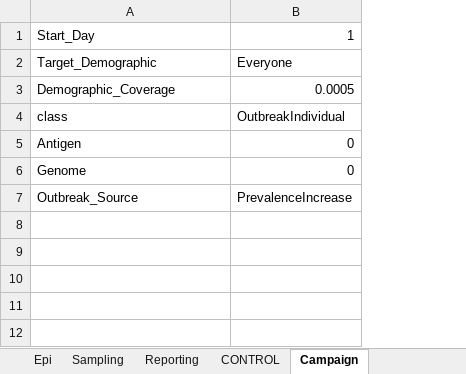
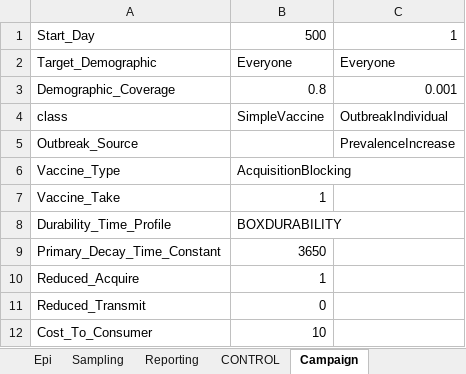
Before and after one commit to InstituteforDiseaseModeling/EMOD-Typhoid, an Excel workbook: Regression/Scenarios/Generic/06_SEIRS/config.xlsm, sheet Campaign, drawn as a sheet; values as stored, in another font and other column widths than the file's, no borders; removed rows and columns are numbered as before the commit, all else as after; the diff names each change by its address in the sheet, - before the commit and + after, or states it on an @@ line.

Commit message:
Updated more generic xlsm files with new params.

```diff
--- a/Regression/Scenarios/Generic/06_SEIRS/config.xlsm (sheet Campaign)
+++ b/Regression/Scenarios/Generic/06_SEIRS/config.xlsm (sheet Campaign)
+column B, rows 1-4: 500 | Everyone | 0.8 | SimpleVaccine
-C3: 0.0005
+C3: 0.001
-row 5: Antigen | 0
-row 6: Genome | 0
+row 6: Vaccine_Type | AcquisitionBlocking
+row 7: Vaccine_Take | 1
+row 8: Durability_Time_Profile | BOXDURABILITY
+row 9: Primary_Decay_Time_Constant | 3650
+row 10: Reduced_Acquire | 1
+row 11: Reduced_Transmit | 0
+row 12: Cost_To_Consumer | 10
```
Also changed, not shown: sheet Demographics.
